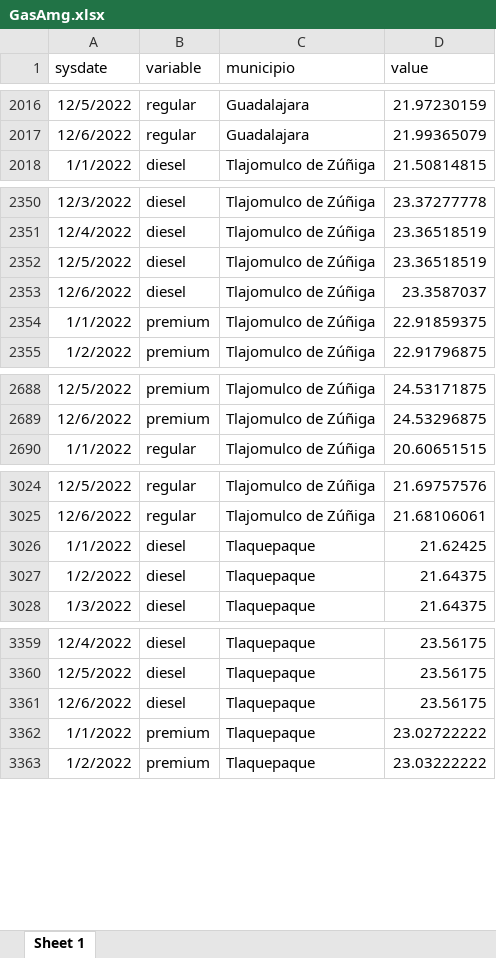
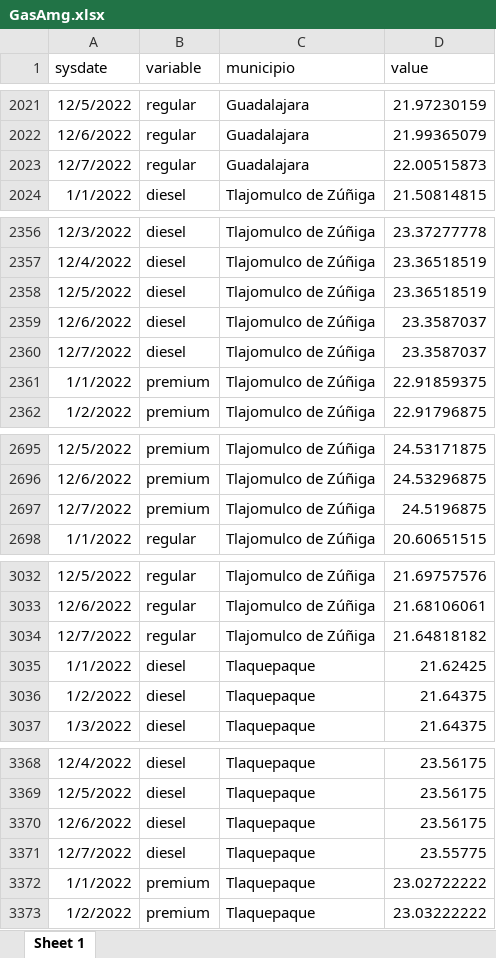
Before and after one commit to DIEEF-IIEG/SIE, an Excel workbook: GasAmg.xlsx, sheet Sheet 1, drawn as a sheet; only a part is shown, gaps mark what is left out; values as stored, in another font and other column widths than the file's, no borders; the diff covers the shown part only; the diff names each change by its address in the sheet, - before the commit and + after, or states it on an @@ line.

```diff
--- a/GasAmg.xlsx (sheet Sheet 1)
+++ b/GasAmg.xlsx (sheet Sheet 1)
+row 2023: 12/7/2022 | regular | Guadalajara | 22.00515873
+row 2360: 12/7/2022 | diesel | Tlajomulco de Zúñiga | 23.3587037
+row 2697: 12/7/2022 | premium | Tlajomulco de Zúñiga | 24.5196875
+row 3034: 12/7/2022 | regular | Tlajomulco de Zúñiga | 21.64818182
+row 3371: 12/7/2022 | diesel | Tlaquepaque | 23.55775
```
Also changed, not shown: 13 added rows elsewhere in this sheet, promedio.xlsx.
